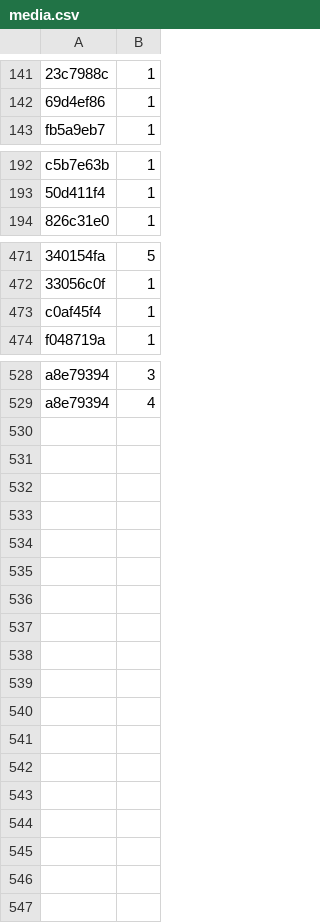
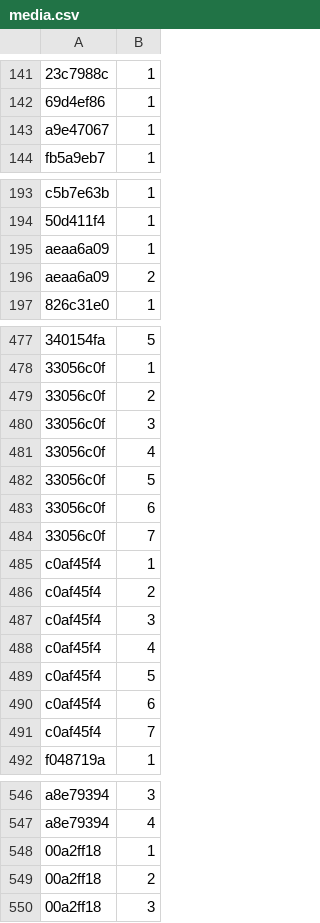
Before and after one commit to Lockpickers-United/lpu-belt-explorer, a CSV file: media.csv, drawn as a sheet; only a part is shown, gaps mark what is left out; the diff covers the shown part only; the diff names each change by its address in the sheet, - before the commit and + after, or states it on an @@ line.

```diff
--- a/media.csv
+++ b/media.csv
+row 143: a9e47067 | 1
+row 195: aeaa6a09 | 1
+row 196: aeaa6a09 | 2
+row 479: 33056c0f | 2
+row 480: 33056c0f | 3
+row 481: 33056c0f | 4
+row 482: 33056c0f | 5
+row 483: 33056c0f | 6
+row 484: 33056c0f | 7
+row 486: c0af45f4 | 2
+row 487: c0af45f4 | 3
+row 488: c0af45f4 | 4
+row 489: c0af45f4 | 5
+row 490: c0af45f4 | 6
+row 491: c0af45f4 | 7
+row 548: 00a2ff18 | 1
+row 549: 00a2ff18 | 2
+row 550: 00a2ff18 | 3
```
Also changed, not shown: 3 added rows elsewhere in this file, belts.csv, data.csv, 5 other files.
